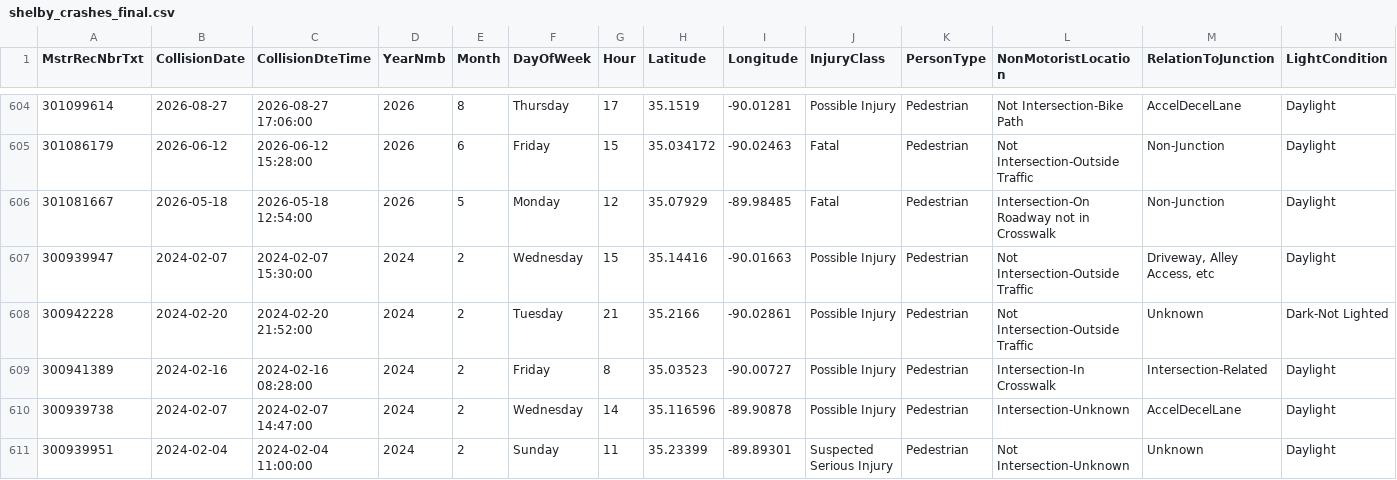
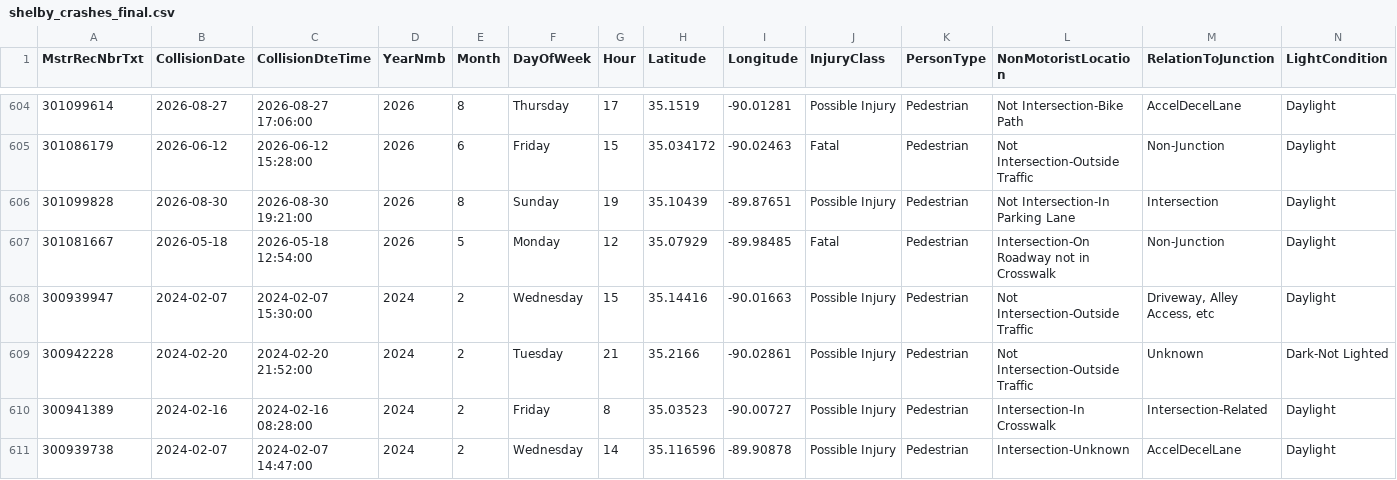
Before and after one commit to sdesai25unc/Memphis-Pedestrian-Incident-Context-Visualizer, a CSV file: data/processed/shelby_crashes_final.csv, drawn as a sheet; only a part is shown, gaps mark what is left out; the shorter side is filled out with more unchanged rows; rows hold the shown columns only; the diff names each change by its address in the sheet, - before the commit and + after, or states it on an @@ line.

```diff
--- a/data/processed/shelby_crashes_final.csv
+++ b/data/processed/shelby_crashes_final.csv
+row 606: 301099828 | 2026-08-30 | 2026-08-30 19:21:00 | 2026 | 8 | Sunday | 19 | 35.10439 | -89.87651 | Possible Injury | Pedestrian | Not Intersection-In Parking Lane | Intersection | Daylight
```
Also changed, not shown: data/processed/shelby_crashes_classified.csv, data/processed/shelby_crashes_classified_seg.csv, 15 other files.
